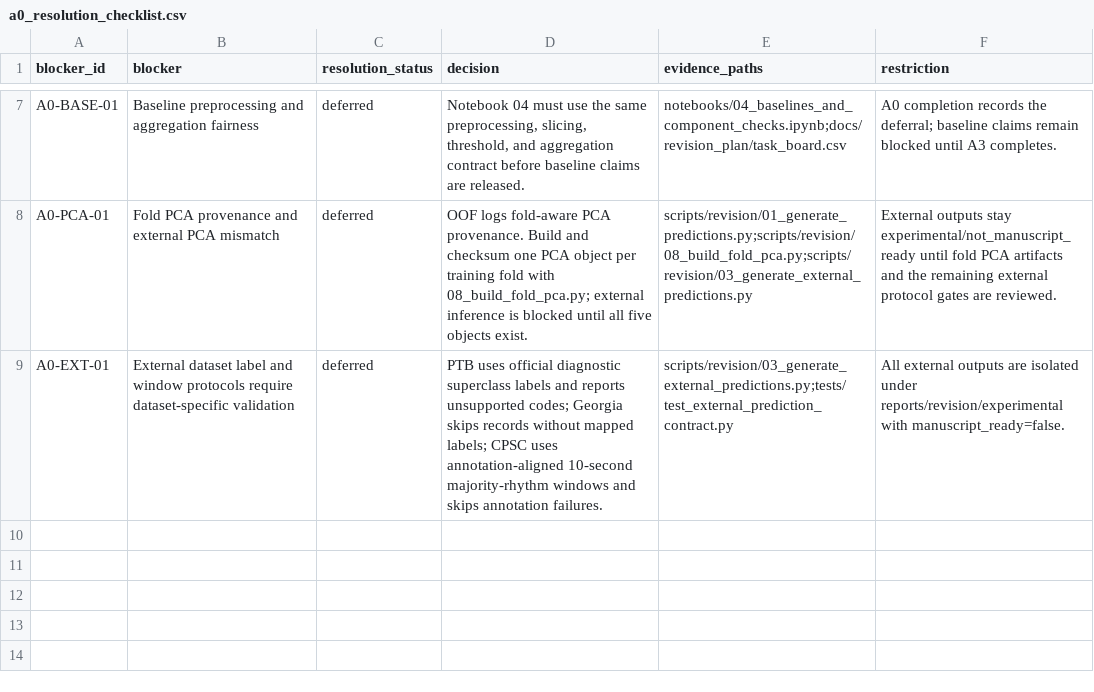
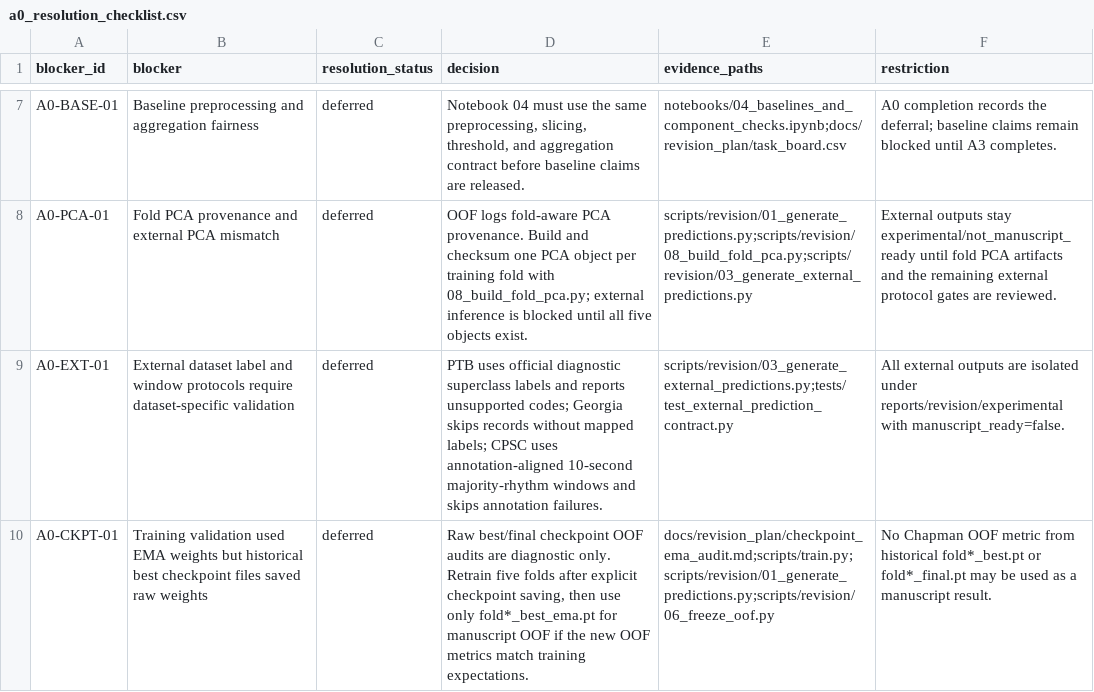
Before and after one commit to BrianNguyen29/ECG-RAMBA, a CSV file: docs/revision_plan/a0_resolution_checklist.csv, drawn as a sheet; only a part is shown, gaps mark what is left out; the diff names each change by its address in the sheet, - before the commit and + after, or states it on an @@ line.

```diff
--- a/docs/revision_plan/a0_resolution_checklist.csv
+++ b/docs/revision_plan/a0_resolution_checklist.csv
+row 10: A0-CKPT-01 | Training validation used EMA weights but historical best checkpoint files saved raw weights | deferred | Raw best/final checkpoint OOF audits are diagnostic only. Retrain five folds after explicit checkpoint saving, then use only fold*_best_ema.pt for manuscript OOF if the new OOF metrics match training expectations. | docs/revision_plan/checkpoint_ema_audit.md;scripts/train.py;scripts/revision/01_generate_predictions.py;scripts/revision/06_freeze_oof.py | No Chapman OOF metric from historical fold*_best.pt or fold*_final.pt may be used as a manuscript result.
```
Also changed, not shown: docs/revision_plan/claim_evidence_map.csv, docs/revision_plan/experiment_registry.csv, 19 other files.
